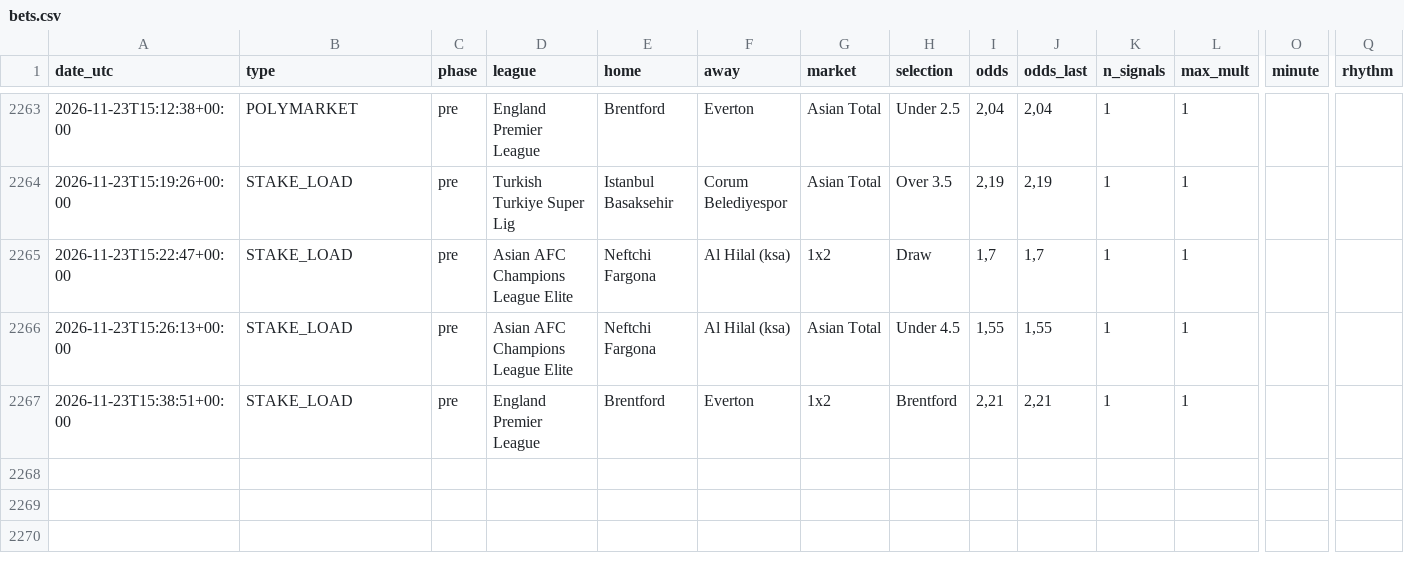
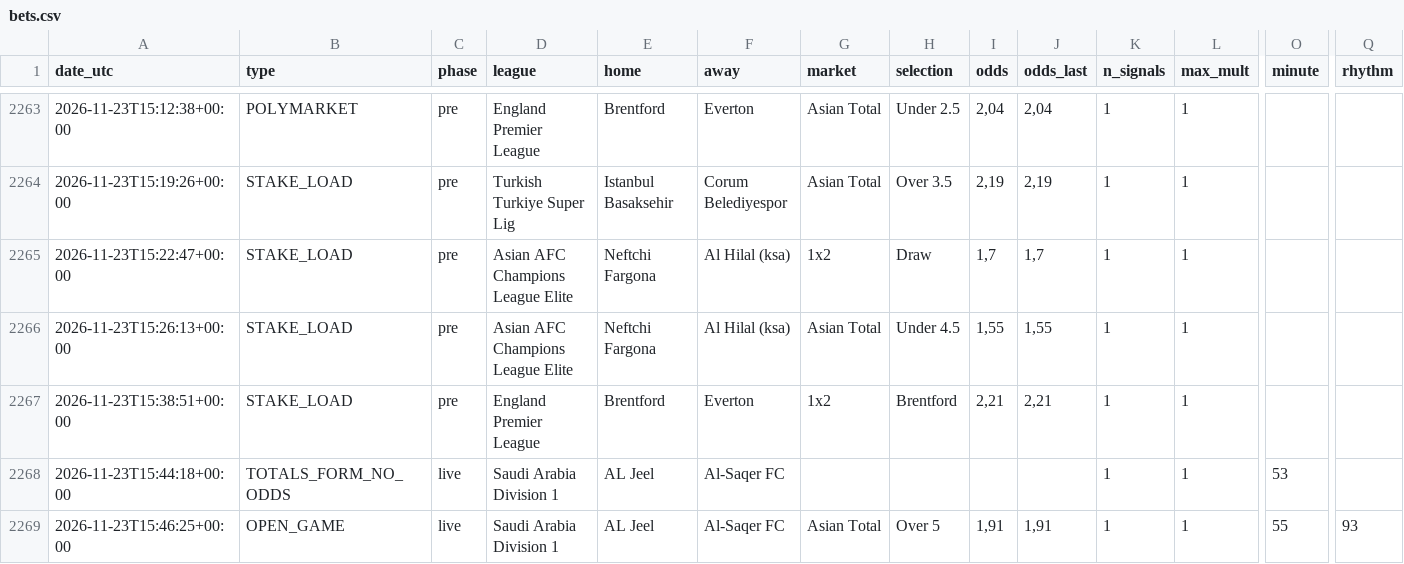
Before and after one commit to nunovinhas-creator/goal-roi, a CSV file: docs/bets.csv, drawn as a sheet; only a part is shown, gaps mark what is left out; rows hold the shown columns only; the diff names each change by its address in the sheet, - before the commit and + after, or states it on an @@ line.

```diff
--- a/docs/bets.csv
+++ b/docs/bets.csv
+row 2268: 2026-11-23T15:44:18+00:00 | TOTALS_FORM_NO_ODDS | live | Saudi Arabia Division 1 | AL Jeel | Al-Saqer FC |  |  |  |  | 1 | 1 | 53
+row 2269: 2026-11-23T15:46:25+00:00 | OPEN_GAME | live | Saudi Arabia Division 1 | AL Jeel | Al-Saqer FC | Asian Total | Over 5 | 1,91 | 1,91 | 1 | 1 | 55 | 93
```
Also changed, not shown: 5 other files.
